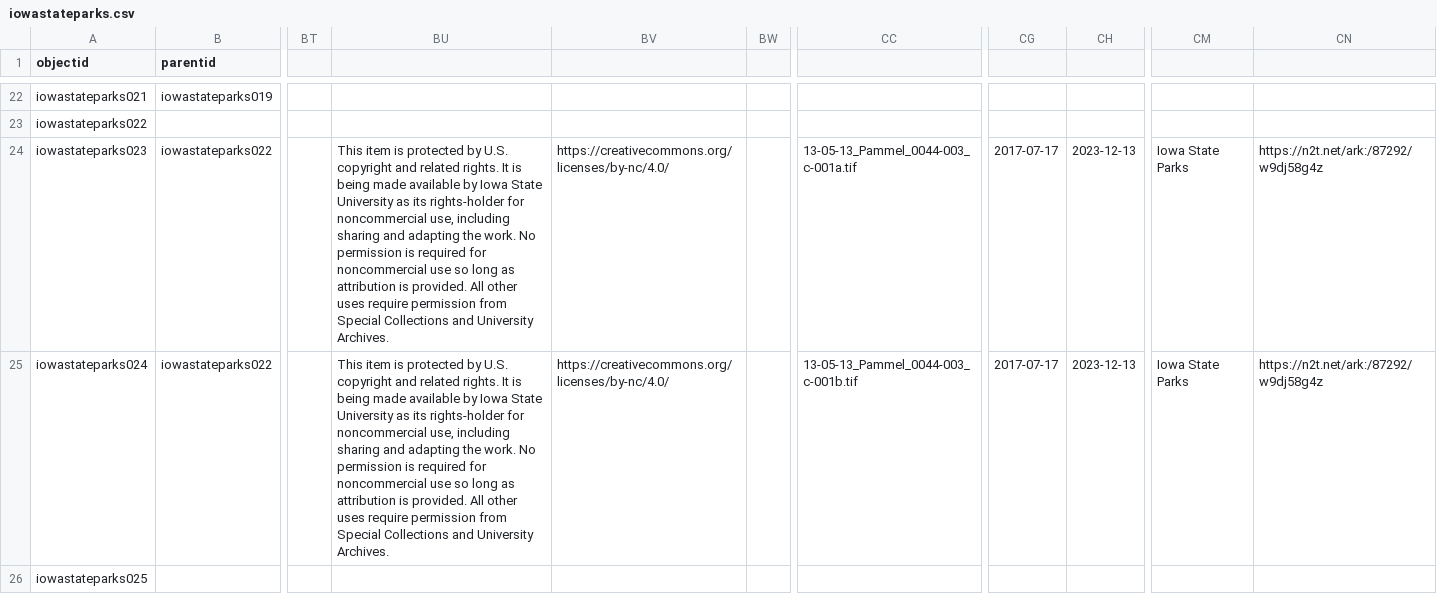
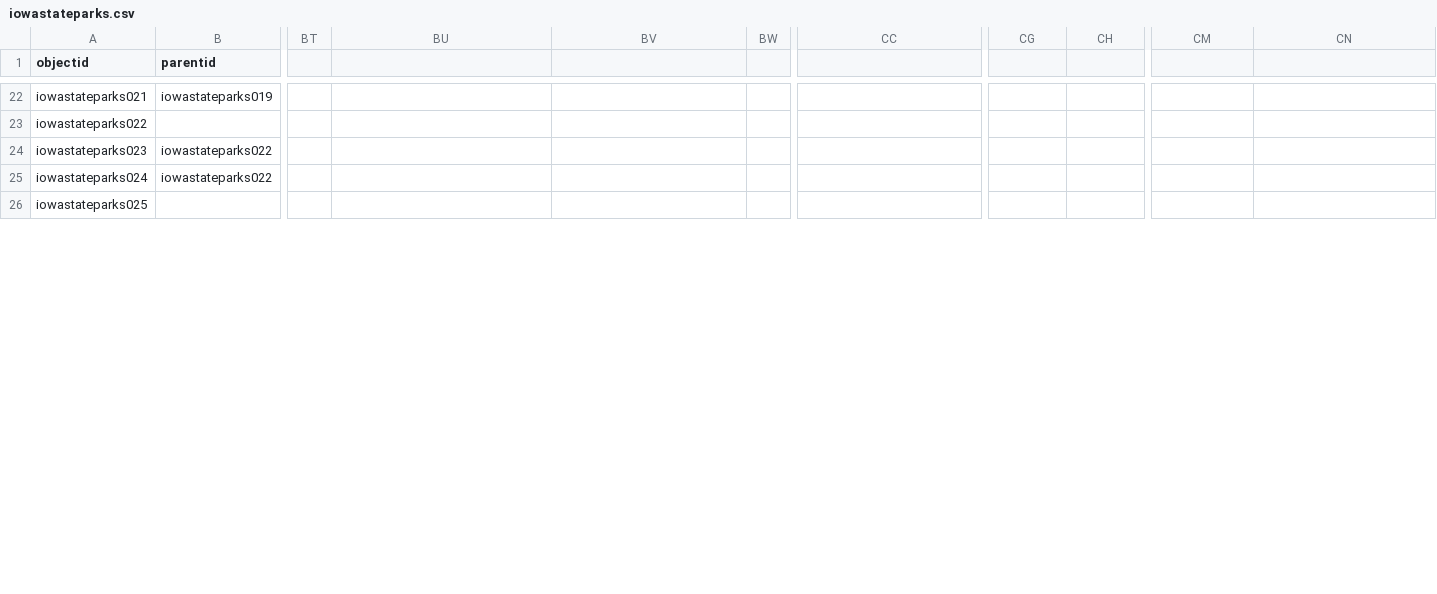
Before and after one commit to moxieBKjazzy/iowastateparks, a CSV file: _data/iowastateparks.csv, drawn as a sheet; only a part is shown, gaps mark what is left out; the diff covers the shown part only; the diff names each change by its address in the sheet, - before the commit and + after, or states it on an @@ line.

Commit message:
updated iowastateparks.csv

```diff
--- a/_data/iowastateparks.csv
+++ b/_data/iowastateparks.csv
-BU24:BU25: This item is protected by U.S. copyright and related rights. It is being made available by Iowa State University as its rights-holder for noncommercial use, including sharing and adapting the work. No permission is required for noncommercial use so long as attribution is provided. All other uses require permission from Special Collections and University Archives.
+BU24:BU25: (empty)
-BV24:BV25: https://creativecommons.org/licenses/by-nc/4.0/
+BV24:BV25: (empty)
-CC24: 13-05-13_Pammel_0044-003_c-001a.tif
+CC24: (empty)
-CG24:CG25: 2017-07-17
+CG24:CG25: (empty)
-CH24:CH25: 2023-12-13
+CH24:CH25: (empty)
-CM24:CM25: Iowa State Parks
+CM24:CM25: (empty)
-CN24:CN25: https://n2t.net/ark:/87292/w9dj58g4z
+CN24:CN25: (empty)
-CC25: 13-05-13_Pammel_0044-003_c-001b.tif
+CC25: (empty)
```
Also changed, not shown: 72 edited cells elsewhere in this file.
